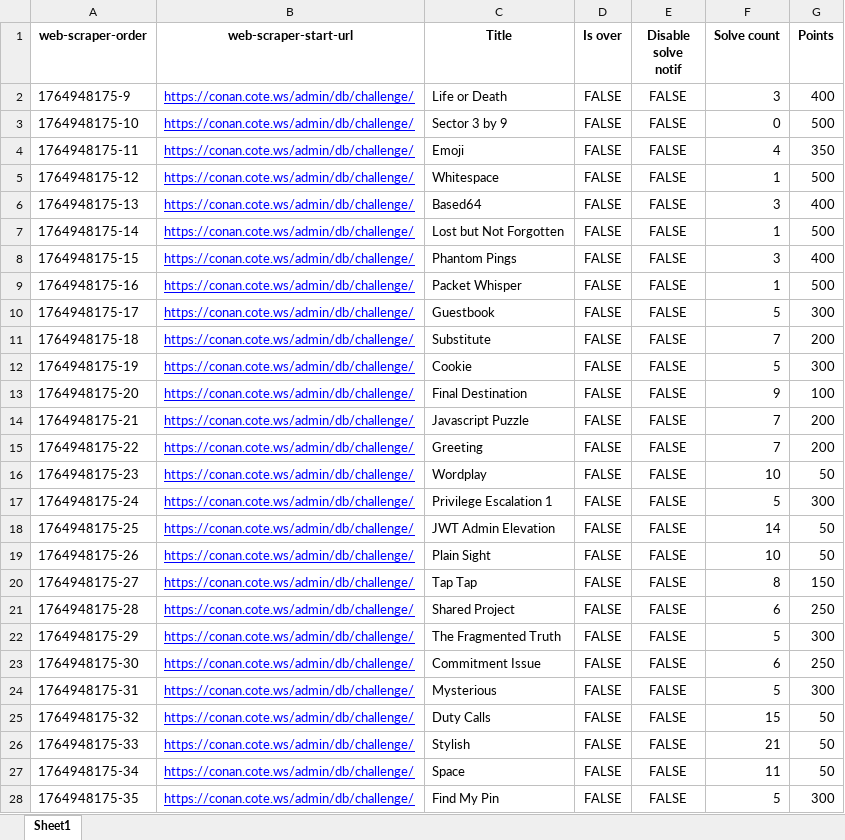
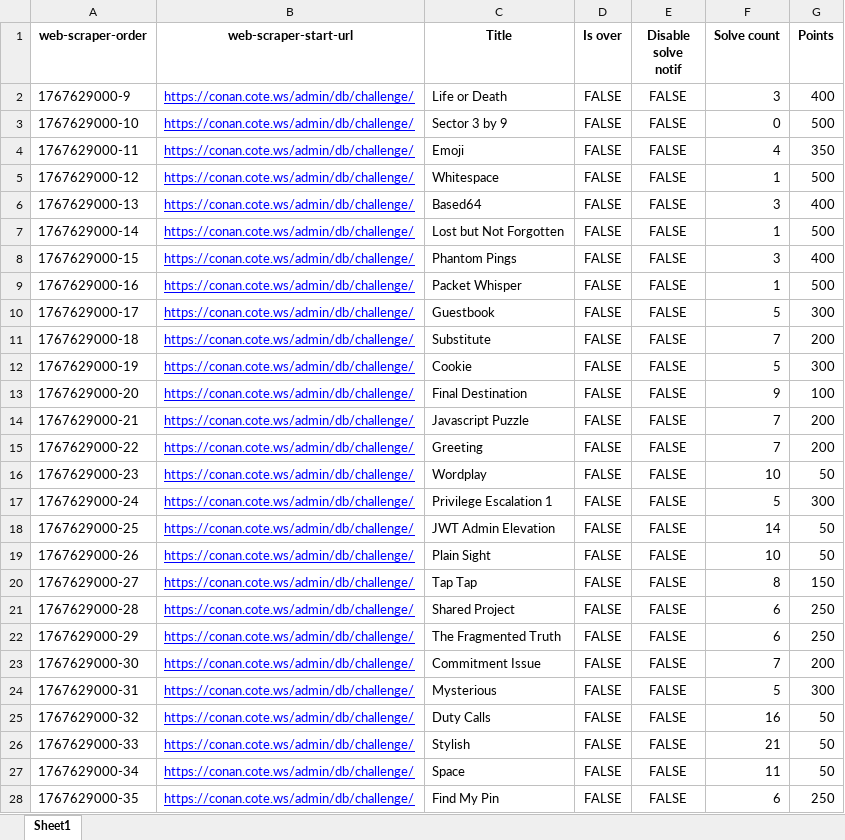
Before and after one commit to ashwin7077/ctf, an Excel workbook: challenges_with_points.xlsx, sheet Sheet1, drawn as a sheet; only a part is shown; values as stored, in another font and other column widths than the file's, no borders; removed rows and columns are numbered as before the commit, all else as after; the diff covers the shown part only; the diff names each change by its address in the sheet, - before the commit and + after, or states it on an @@ line.

```diff
--- a/challenges_with_points.xlsx (sheet Sheet1)
+++ b/challenges_with_points.xlsx (sheet Sheet1)
-A2 (web-scraper-order): 1764948175-9
+A2 (web-scraper-order): 1767629000-9
-A3 (web-scraper-order): 1764948175-10
+A3 (web-scraper-order): 1767629000-10
-A4 (web-scraper-order): 1764948175-11
+A4 (web-scraper-order): 1767629000-11
-A5 (web-scraper-order): 1764948175-12
+A5 (web-scraper-order): 1767629000-12
-A6 (web-scraper-order): 1764948175-13
+A6 (web-scraper-order): 1767629000-13
-A7 (web-scraper-order): 1764948175-14
+A7 (web-scraper-order): 1767629000-14
-A8 (web-scraper-order): 1764948175-15
+A8 (web-scraper-order): 1767629000-15
-A9 (web-scraper-order): 1764948175-16
+A9 (web-scraper-order): 1767629000-16
-A10 (web-scraper-order): 1764948175-17
+A10 (web-scraper-order): 1767629000-17
-A11 (web-scraper-order): 1764948175-18
+A11 (web-scraper-order): 1767629000-18
-A12 (web-scraper-order): 1764948175-19
+A12 (web-scraper-order): 1767629000-19
-A13 (web-scraper-order): 1764948175-20
+A13 (web-scraper-order): 1767629000-20
-A14 (web-scraper-order): 1764948175-21
+A14 (web-scraper-order): 1767629000-21
-A15 (web-scraper-order): 1764948175-22
+A15 (web-scraper-order): 1767629000-22
-A16 (web-scraper-order): 1764948175-23
+A16 (web-scraper-order): 1767629000-23
-A17 (web-scraper-order): 1764948175-24
+A17 (web-scraper-order): 1767629000-24
-A18 (web-scraper-order): 1764948175-25
+A18 (web-scraper-order): 1767629000-25
-A19 (web-scraper-order): 1764948175-26
+A19 (web-scraper-order): 1767629000-26
-A20 (web-scraper-order): 1764948175-27
+A20 (web-scraper-order): 1767629000-27
-A21 (web-scraper-order): 1764948175-28
+A21 (web-scraper-order): 1767629000-28
-row 22: 1764948175-29 | https://conan.cote.ws/admin/db/challenge/ | The Fragmented Truth | FALSE | FALSE | 5 | 300
-A22 (web-scraper-order): 1764948175-30
+A22 (web-scraper-order): 1767629000-29
-C22 (Title): Commitment Issue
+C22 (Title): The Fragmented Truth
+row 23: 1767629000-30 | https://conan.cote.ws/admin/db/challenge/ | Commitment Issue | FALSE | FALSE | 7 | 200
-A24 (web-scraper-order): 1764948175-31
+A24 (web-scraper-order): 1767629000-31
-A25 (web-scraper-order): 1764948175-32
+A25 (web-scraper-order): 1767629000-32
-F25 (Solve count): 15
+F25 (Solve count): 16
-A26 (web-scraper-order): 1764948175-33
+A26 (web-scraper-order): 1767629000-33
-A27 (web-scraper-order): 1764948175-34
+A27 (web-scraper-order): 1767629000-34
-A28 (web-scraper-order): 1764948175-35
+A28 (web-scraper-order): 1767629000-35
-F28 (Solve count): 5
+F28 (Solve count): 6
-G28 (Points): 300
+G28 (Points): 250
```
Also changed, not shown: 32 edited cells elsewhere in this sheet, CTF_updated.xlsx, user_total_points.xlsx, 50 other files.
